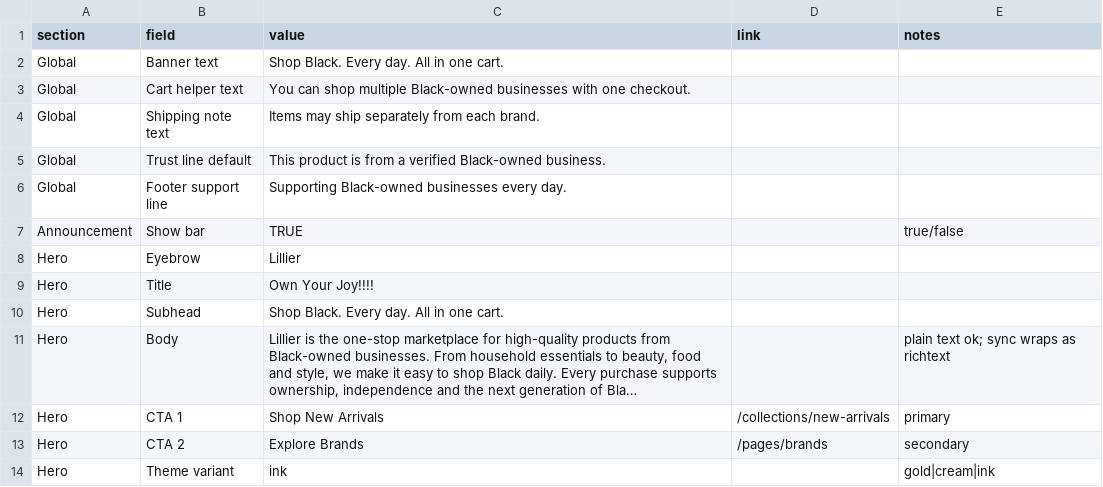
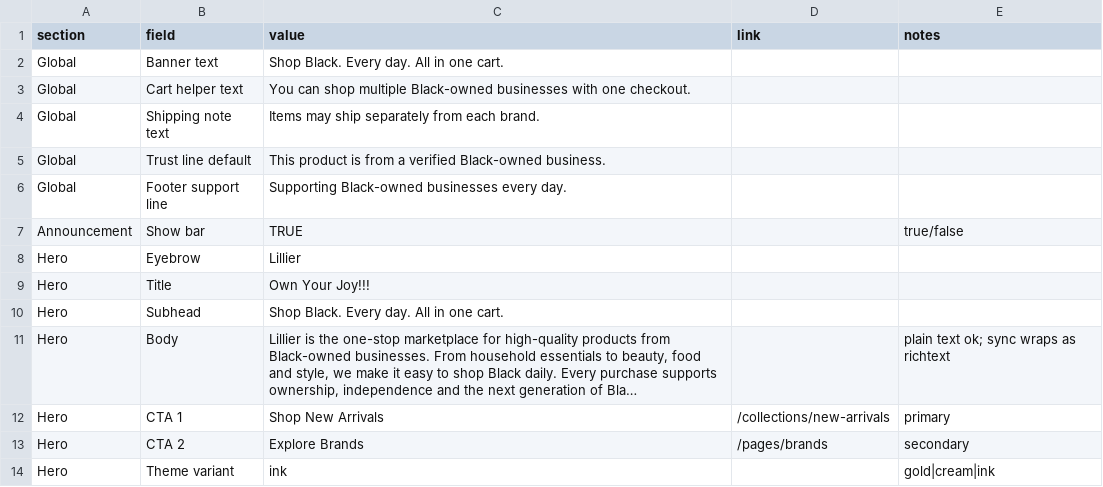
Before and after one commit to scampbe3/CNB, a CSV file: data/lillier-homepage-content-table.csv, drawn as a sheet; only a part is shown; long unchanged cells end in ….

```diff
--- a/data/lillier-homepage-content-table.csv
+++ b/data/lillier-homepage-content-table.csv
@@ -8,3 +8,3 @@ Announcement,Show bar,TRUE,,true/false
 Hero,Eyebrow,Lillier,,
-Hero,Title,Own Your Joy!!!!,,
+Hero,Title,Own Your Joy!!!,,
 Hero,Subhead,Shop Black. Every day. All in one cart.,,
```
Also changed, not shown: 2 other files.
